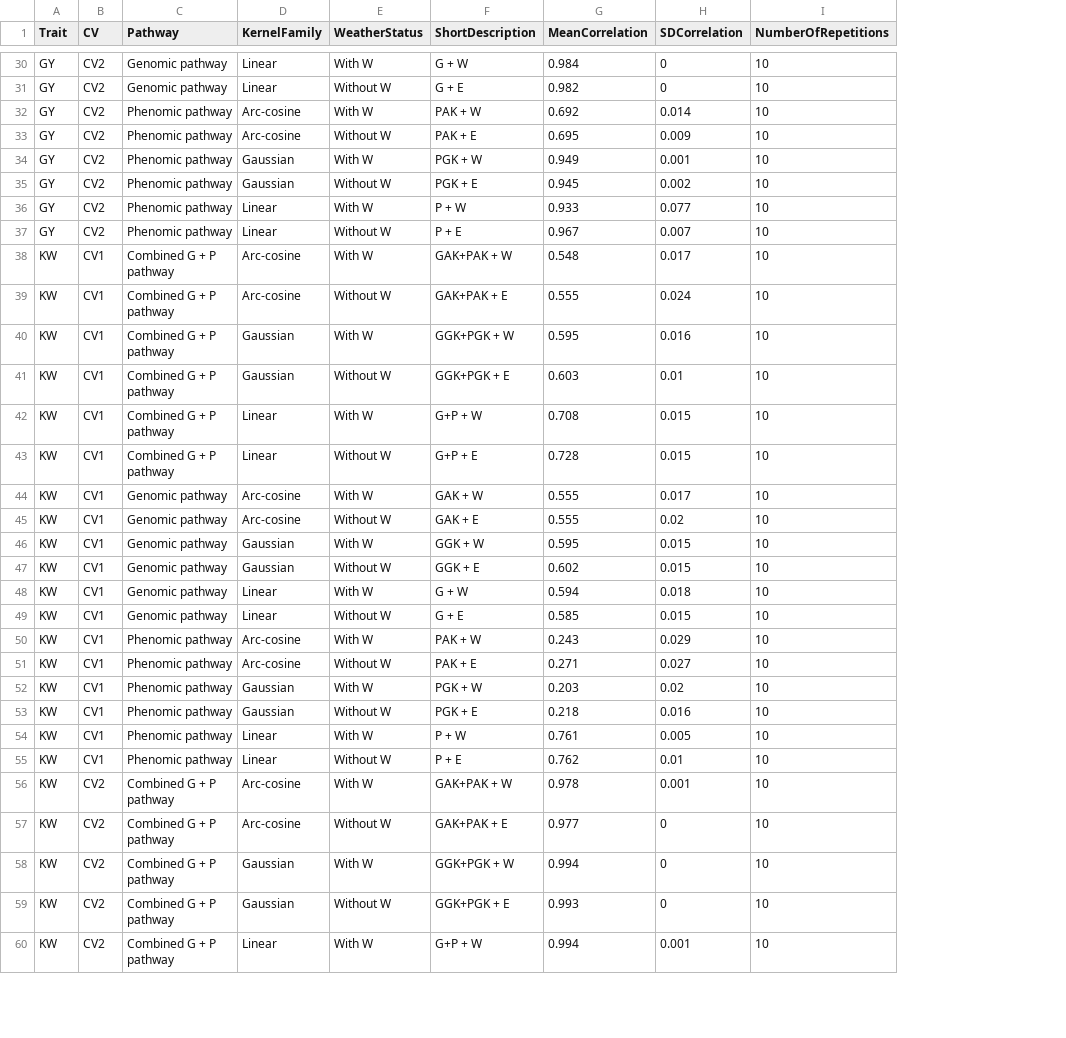
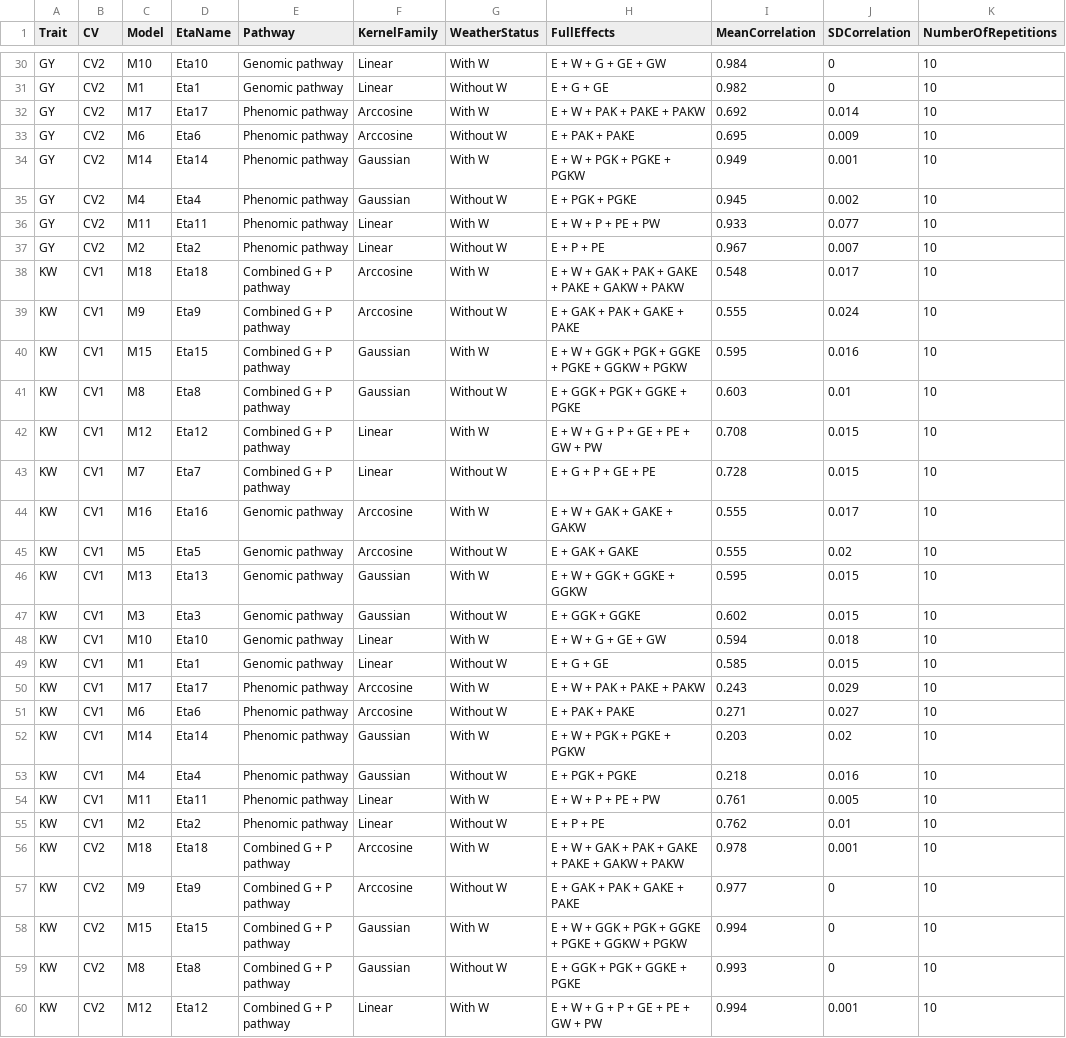
Before and after one commit to WevertonGomesCosta/Integrating-nir-genomic-kernel, a CSV file: output/tables/prediction_cv1_cv2_display_table.csv, drawn as a sheet; only a part is shown, gaps mark what is left out; removed rows and columns are numbered as before the commit, all else as after; the diff covers the shown part only; the diff names each change by its address in the sheet, - before the commit and + after, or states it on an @@ line.

```diff
--- a/output/tables/prediction_cv1_cv2_display_table.csv
+++ b/output/tables/prediction_cv1_cv2_display_table.csv
+column C (Model), rows 30-60: M10 | M1 | M17 | M6 | M14 | M4 | M11 | M2 | M18 | M9 | M15 | M8 | M12 | M7 | M16 | M5 | M13 | M3 | M10 | M1 | M17 | M6 | M14 | M4 | M11 | M2 | M18 | M9 | M15 | M8 | M12
+column D (EtaName), rows 30-60: Eta10 | Eta1 | Eta17 | Eta6 | Eta14 | Eta4 | Eta11 | Eta2 | Eta18 | Eta9 | Eta15 | Eta8 | Eta12 | Eta7 | Eta16 | Eta5 | Eta13 | Eta3 | Eta10 | Eta1 | Eta17 | Eta6 | Eta14 | Eta4 | Eta11 | Eta2 | Eta18 | Eta9 | Eta15 | Eta8 | Eta12
-column F (ShortDescription), rows 30-60: G + W | G + E | PAK + W | PAK + E | PGK + W | PGK + E | P + W | P + E | GAK+PAK + W | GAK+PAK + E | GGK+PGK + W | GGK+PGK + E | G+P + W | G+P + E | GAK + W | GAK + E | GGK + W | GGK + E | G + W | G + E | PAK + W | PAK + E | PGK + W | PGK + E | P + W | P + E | GAK+PAK + W | GAK+PAK + E | GGK+PGK + W | GGK+PGK + E | G+P + W
+column H (FullEffects), rows 30-60: E + W + G + GE + GW | E + G + GE | E + W + PAK + PAKE + PAKW | E + PAK + PAKE | E + W + PGK + PGKE + PGKW | E + PGK + PGKE | E + W + P + PE + PW | E + P + PE | E + W + GAK + PAK + GAKE + PAKE + GAKW + PAKW | E + GAK + PAK + GAKE + PAKE | E + W + GGK + PGK + GGKE + PGKE + GGKW + PGKW | E + GGK + PGK + GGKE + PGKE | E + W + G + P + GE + PE + GW + PW | E + G + P + GE + PE | E + W + GAK + GAKE + GAKW | E + GAK + GAKE | E + W + GGK + GGKE + GGKW | E + GGK + GGKE | E + W + G + GE + GW | E + G + GE | E + W + PAK + PAKE + PAKW | E + PAK + PAKE | E + W + PGK + PGKE + PGKW | E + PGK + PGKE | E + W + P + PE + PW | E + P + PE | E + W + GAK + PAK + GAKE + PAKE + GAKW + PAKW | E + GAK + PAK + GAKE + PAKE | E + W + GGK + PGK + GGKE + PGKE + GGKW + PGKW | E + GGK + PGK + GGKE + PGKE | E + W + G + P + GE + PE + GW + PW
-F32:F33 (KernelFamily): Arc-cosine
+F32:F33 (KernelFamily): Arccosine
-F38:F39 (KernelFamily): Arc-cosine
+F38:F39 (KernelFamily): Arccosine
-F44:F45 (KernelFamily): Arc-cosine
+F44:F45 (KernelFamily): Arccosine
-F50:F51 (KernelFamily): Arc-cosine
+F50:F51 (KernelFamily): Arccosine
-F56:F57 (KernelFamily): Arc-cosine
+F56:F57 (KernelFamily): Arccosine
```
Also changed, not shown: 14 edited cells elsewhere in this file, output/tables/prediction_cv0_cv00_kernel_family_compare.csv, output/tables/prediction_cv0_cv00_top3.csv, 28 other files.
